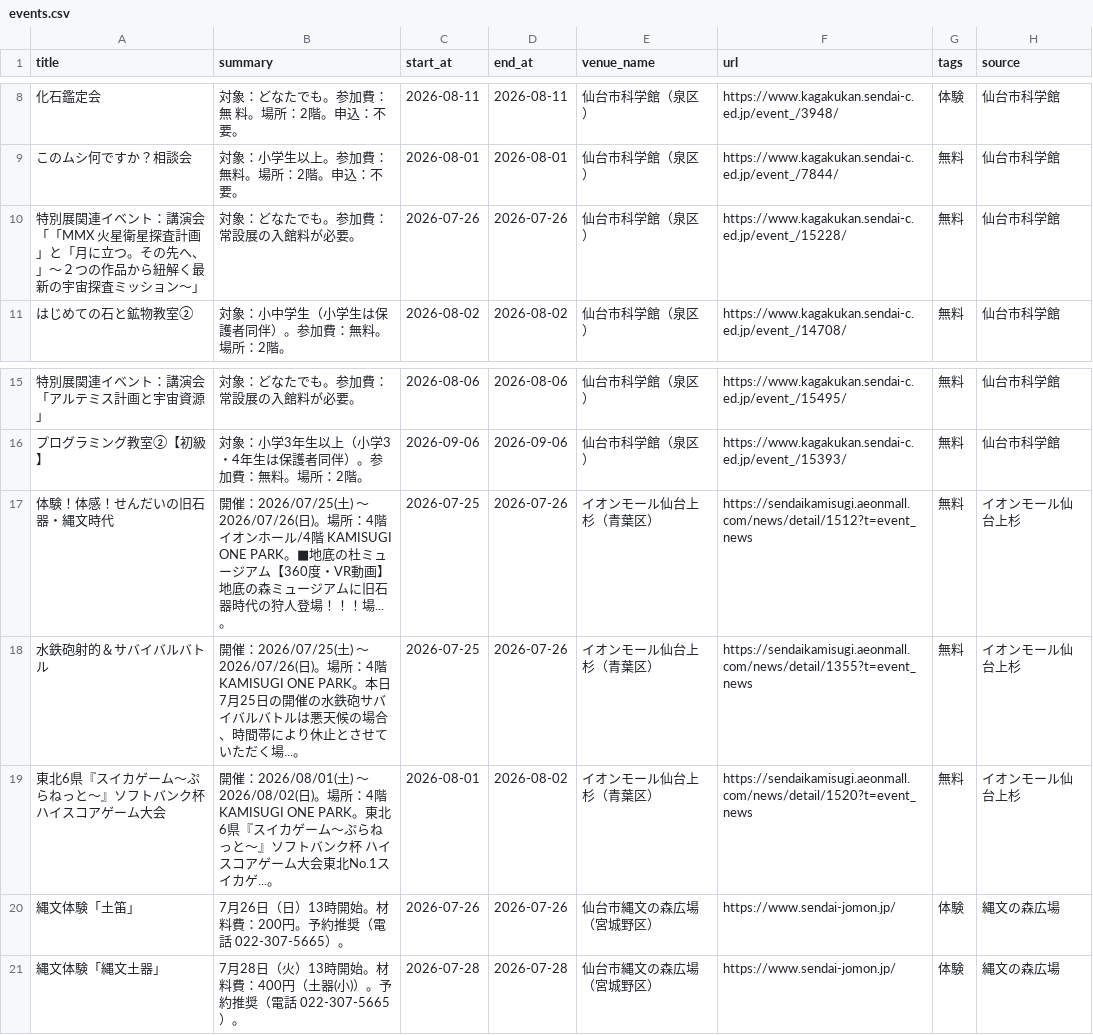
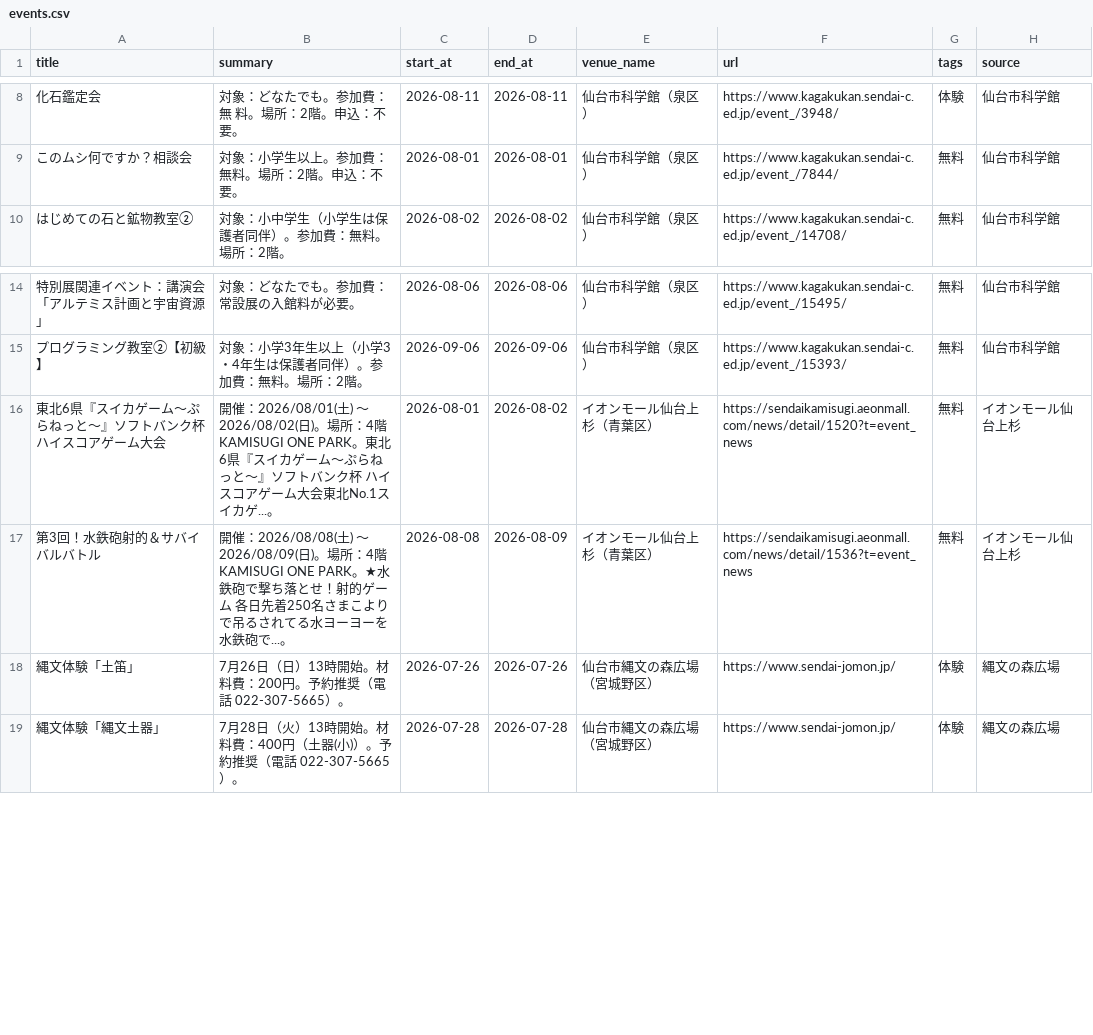
Before and after one commit to ndagsudo/sendai-kids-events, a CSV file: data/events.csv, drawn as a sheet; only a part is shown, gaps mark what is left out; removed rows and columns are numbered as before the commit, all else as after; the diff names each change by its address in the sheet, - before the commit and + after, or states it on an @@ line.

```diff
--- a/data/events.csv
+++ b/data/events.csv
-row 10: 特別展関連イベント：講演会「「MMX 火星衛星探査計画」と「月に立つ。その先へ、」～２つの作品から紐解く最新の宇宙探査ミッション～」 | 対象：どなたでも。参加費：常設展の入館料が必要。 | 2026-07-26 | 2026-07-26 | 仙台市科学館（泉区） | https://www.kagakukan.sendai-c.ed.jp/event_/15228/ | 無料 | 仙台市科学館
-row 17: 体験！体感！せんだいの旧石器・縄文時代 | 開催：2026/07/25(土) 〜 2026/07/26(日)。場所：4階 イオンホール/4階 KAMISUGI ONE PARK。■地底の杜ミュージアム【360度・VR動画】地底の森ミュージアムに旧石器時代の狩人登場！！！場...。 | 2026-07-25 | 2026-07-26 | イオンモール仙台上杉（青葉区） | https://sendaikamisugi.aeonmall.com/news/detail/1512?t=event_news | 無料 | イオンモール仙台上杉
-row 18: 水鉄砲射的＆サバイバルバトル | 開催：2026/07/25(土) 〜 2026/07/26(日)。場所：4階 KAMISUGI ONE PARK。本日7月25日の開催の水鉄砲サバイバルバトルは悪天候の場合、時間帯により休止とさせていただく場...。 | 2026-07-25 | 2026-07-26 | イオンモール仙台上杉（青葉区） | https://sendaikamisugi.aeonmall.com/news/detail/1355?t=event_news | 無料 | イオンモール仙台上杉
+row 17: 第3回！水鉄砲射的＆サバイバルバトル | 開催：2026/08/08(土) 〜 2026/08/09(日)。場所：4階 KAMISUGI ONE PARK。★水鉄砲で撃ち落とせ！射的ゲーム 各日先着250名さまこよりで吊るされてる水ヨーヨーを水鉄砲で...。 | 2026-08-08 | 2026-08-09 | イオンモール仙台上杉（青葉区） | https://sendaikamisugi.aeonmall.com/news/detail/1536?t=event_news | 無料 | イオンモール仙台上杉
```
Also changed, not shown: 5 other files.
